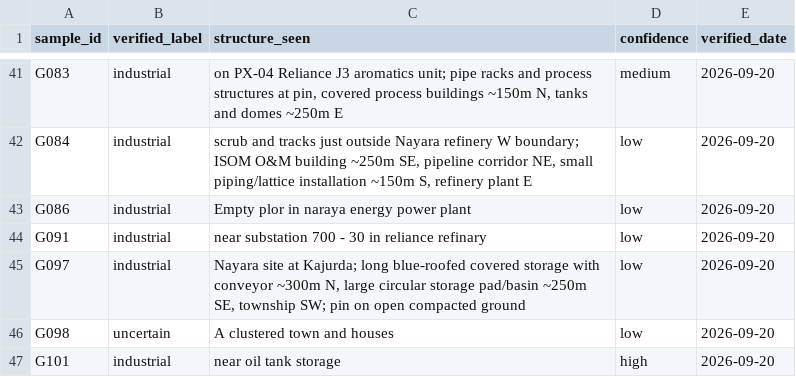
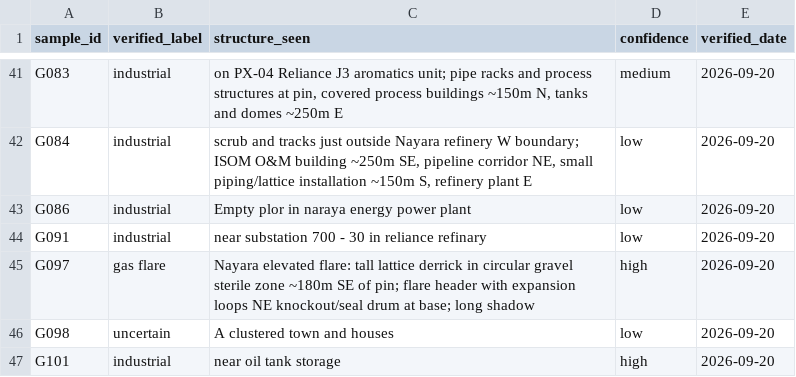
Before and after one commit to mohammedmasalawal/SIH, a CSV file: training/data/gold_verified1.csv, drawn as a sheet; only a part is shown, gaps mark what is left out; the diff covers the shown part only.

```diff
--- a/training/data/gold_verified1.csv
+++ b/training/data/gold_verified1.csv
@@ -44,3 +44,3 @@ G086,industrial,Empty plor in naraya energy power plant,low,2026-09-20
 G091,industrial,near substation 700 - 30 in reliance refinary,low,2026-09-20
-G097,industrial,"Nayara site at Kajurda; long blue-roofed covered storage with conveyor ~300m N, large circular storage pad/basin ~250m SE, township SW; pin on open compacted ground",low,2026-09-20
+G097,gas flare ,Nayara elevated flare: tall lattice derrick in circular gravel sterile zone ~180m SE of pin; flare header with expansion loops NE knockout/seal drum at base; long shadow,high,2026-09-20
 G098,uncertain,A clustered town and houses,low,2026-09-20
```
Also changed, not shown: 24 edited cells elsewhere in this file, 6 other files.
